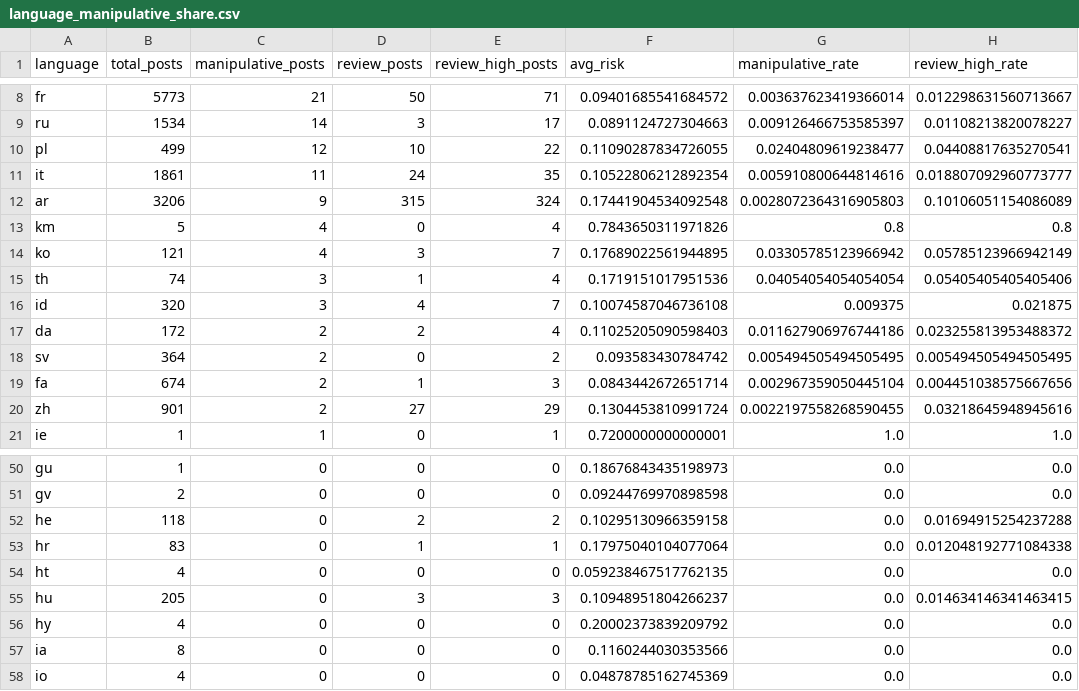
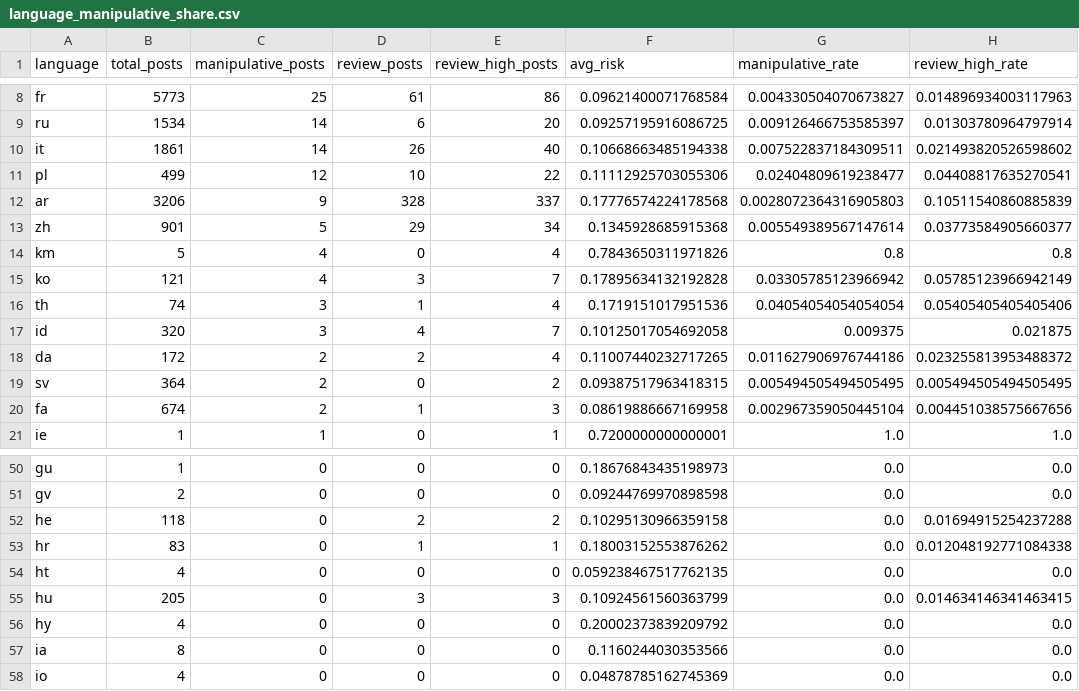
Before and after one commit to elifagpnr/datastar, a CSV file: artifacts/language_manipulative_share.csv, drawn as a sheet; only a part is shown, gaps mark what is left out; removed rows and columns are numbered as before the commit, all else as after; the diff covers the shown part only; the diff names each change by its address in the sheet, - before the commit and + after, or states it on an @@ line.

```diff
--- a/artifacts/language_manipulative_share.csv
+++ b/artifacts/language_manipulative_share.csv
-C8 (manipulative_posts): 21
+C8 (manipulative_posts): 25
-D8 (review_posts): 50
+D8 (review_posts): 61
-E8 (review_high_posts): 71
+E8 (review_high_posts): 86
-F8 (avg_risk): 0.09401685541684572
+F8 (avg_risk): 0.09621400071768584
-G8 (manipulative_rate): 0.003637623419366014
+G8 (manipulative_rate): 0.004330504070673827
-H8 (review_high_rate): 0.012298631560713667
+H8 (review_high_rate): 0.014896934003117963
-D9 (review_posts): 3
+D9 (review_posts): 6
-E9 (review_high_posts): 17
+E9 (review_high_posts): 20
-F9 (avg_risk): 0.0891124727304663
+F9 (avg_risk): 0.09257195916086725
-H9 (review_high_rate): 0.01108213820078227
+H9 (review_high_rate): 0.01303780964797914
+row 10: it | 1861 | 14 | 26 | 40 | 0.10668663485194338 | 0.007522837184309511 | 0.021493820526598602
-F11 (avg_risk): 0.11090287834726055
+F11 (avg_risk): 0.11112925703055306
-row 11: it | 1861 | 11 | 24 | 35 | 0.10522806212892354 | 0.005910800644814616 | 0.018807092960773777
-D12 (review_posts): 315
+D12 (review_posts): 328
-E12 (review_high_posts): 324
+E12 (review_high_posts): 337
-F12 (avg_risk): 0.17441904534092548
+F12 (avg_risk): 0.17776574224178568
-H12 (review_high_rate): 0.10106051154086089
+H12 (review_high_rate): 0.10511540860885839
+row 13: zh | 901 | 5 | 29 | 34 | 0.1345928685915368 | 0.005549389567147614 | 0.03773584905660377
-F15 (avg_risk): 0.17689022561944895
+F15 (avg_risk): 0.17895634132192828
-F17 (avg_risk): 0.10074587046736108
+F17 (avg_risk): 0.10125017054692058
-F18 (avg_risk): 0.11025205090598403
+F18 (avg_risk): 0.11007440232717265
-F19 (avg_risk): 0.093583430784742
+F19 (avg_risk): 0.09387517963418315
-F20 (avg_risk): 0.0843442672651714
+F20 (avg_risk): 0.08619886667169958
-row 20: zh | 901 | 2 | 27 | 29 | 0.1304453810991724 | 0.0022197558268590455 | 0.03218645948945616
-F53 (avg_risk): 0.17975040104077064
+F53 (avg_risk): 0.18003152553876262
-F55 (avg_risk): 0.10948951804266237
+F55 (avg_risk): 0.10924561560363799
```
Also changed, not shown: 1 added row, 1 removed row and 58 edited cells elsewhere in this file, artifacts/live_inference_benchmark.csv, artifacts/platform_normalized_risk.csv, 44 other files.
